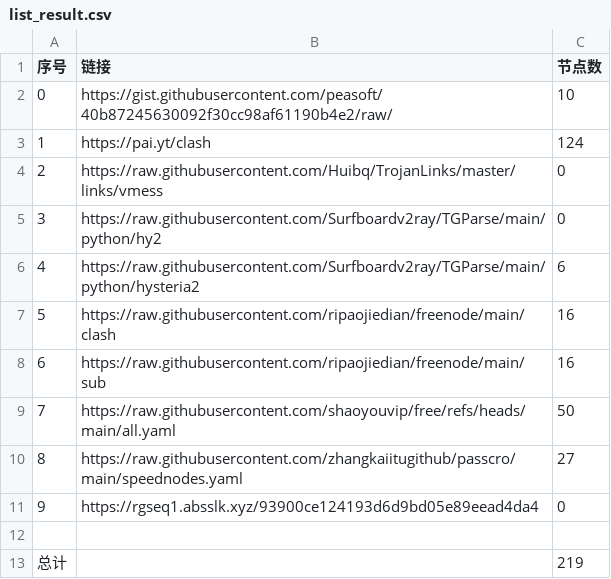
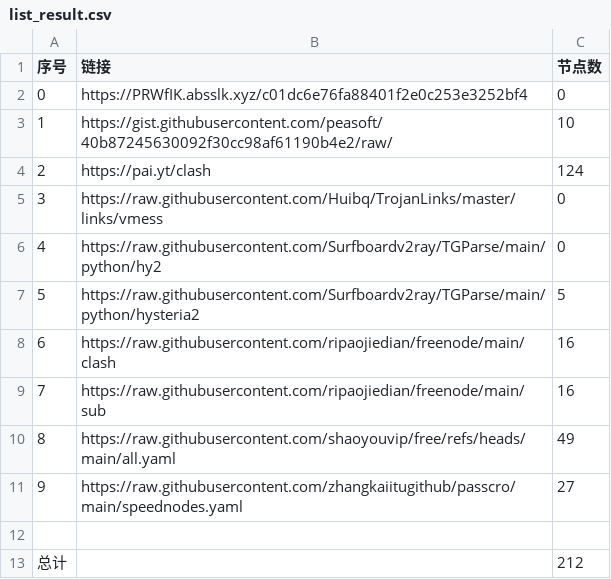
Before and after one commit to lukea99/nwalls, a CSV file: list_result.csv, drawn as a sheet; removed rows and columns are numbered as before the commit, all else as after; the diff names each change by its address in the sheet, - before the commit and + after, or states it on an @@ line.

```diff
--- a/list_result.csv
+++ b/list_result.csv
+row 2: 0 | https://PRWfIK.absslk.xyz/c01dc6e76fa88401f2e0c253e3252bf4 | 0
@@ column A (序号) renumbered between rows 3 and 11 @@
-C7 (节点数): 6
+C7 (节点数): 5
-C10 (节点数): 50
+C10 (节点数): 49
-row 11: 9 | https://rgseq1.absslk.xyz/93900ce124193d6d9bd05e89eead4da4 | 0
-C13 (节点数): 219
+C13 (节点数): 212
```
Also changed, not shown: 28 other files.
